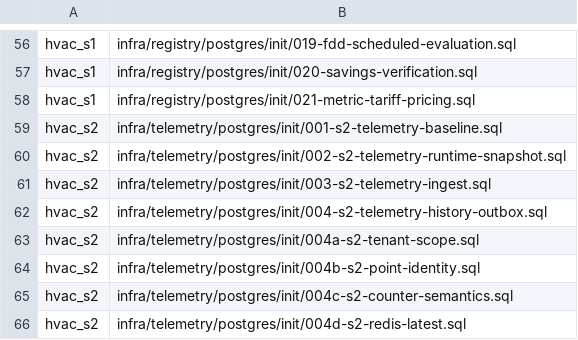
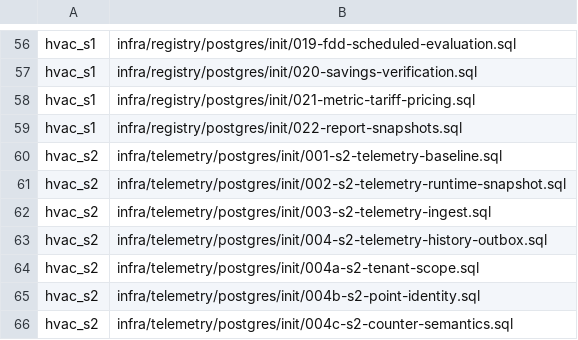
Before and after one commit to SwayingWindmill/HVAC_web, a TSV file: deploy/platform/phase1/migrations/migration-list.tsv, drawn as a sheet; only a part is shown, gaps mark what is left out; the shorter side is filled out with more unchanged rows; the diff names each change by its address in the sheet, - before the commit and + after, or states it on an @@ line.

Commit message:
feat(report): report-service stores monthly snapshots on REPORT_GENERATE
report-service claims REPORT_GENERATE jobs, takes the month the job names
or the Site-local month before its schedule, reads the month's valid
energy by hour from ClickHouse with its own read-only account and the
Tariff, verified savings and findings from the Registry as report_runtime,
and keeps the snapshot as the month's next version. Its internal API
serves a month's latest version and a year's snapshots. Migration 022
adds report_snapshots and the runtime's scoped grants (#483).

```diff
--- a/deploy/platform/phase1/migrations/migration-list.tsv
+++ b/deploy/platform/phase1/migrations/migration-list.tsv
+row 59: hvac_s1 | infra/registry/postgres/init/022-report-snapshots.sql
```
Also changed, not shown: 17 other files.
